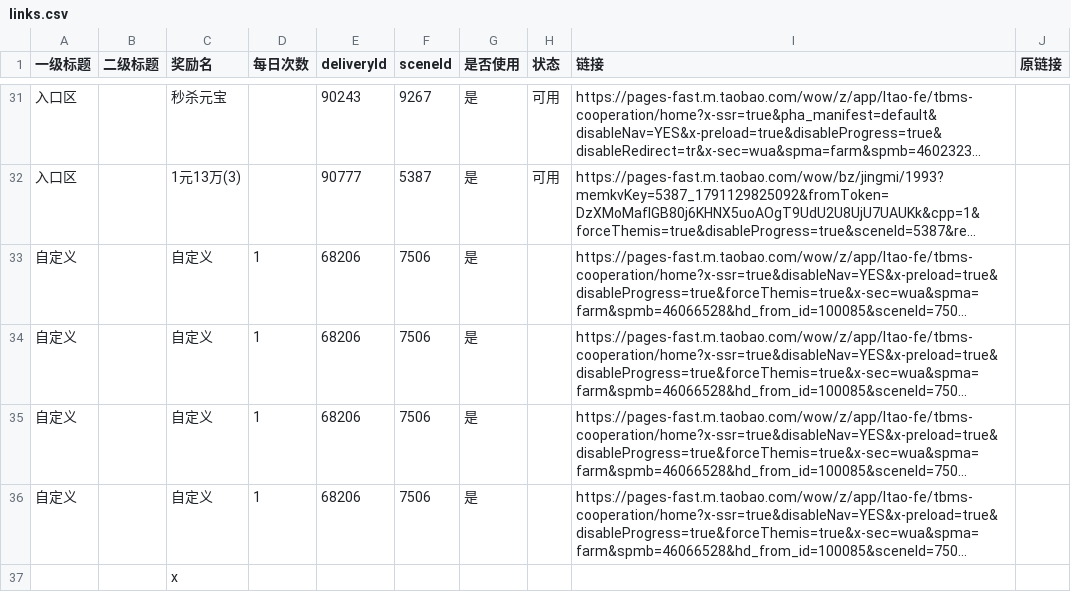
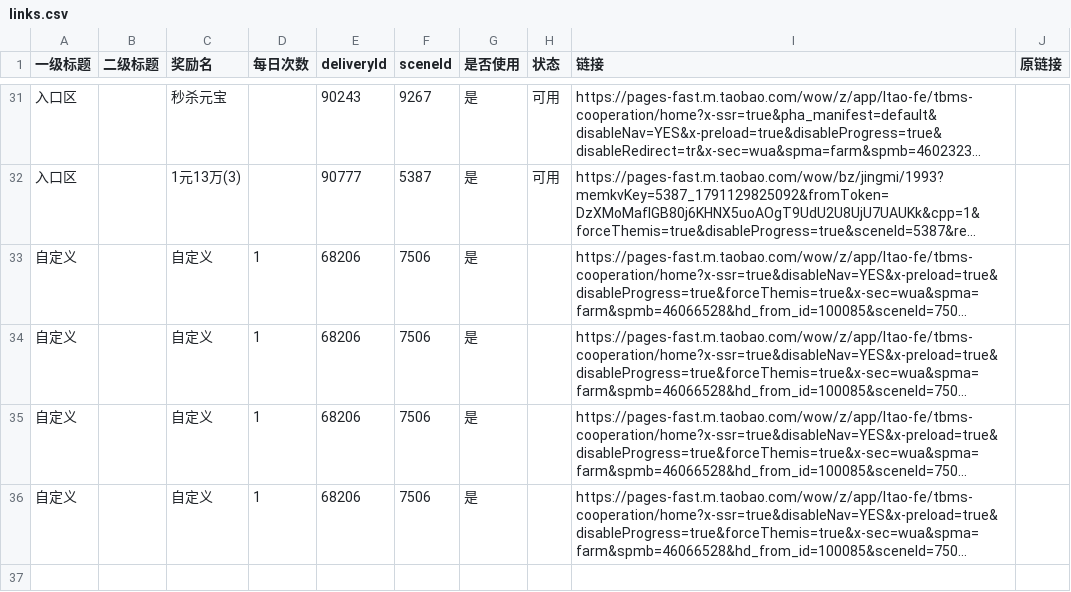
Before and after one commit to doctorstrange1122/huafei, a CSV file: data/links.csv, drawn as a sheet; only a part is shown, gaps mark what is left out; long unchanged cells end in …; the diff names each change by its address in the sheet, - before the commit and + after, or states it on an @@ line.

Commit message:
cleanup: remove test row written during /api/add verification

```diff
--- a/data/links.csv
+++ b/data/links.csv
-row 37:  |  | x
```
